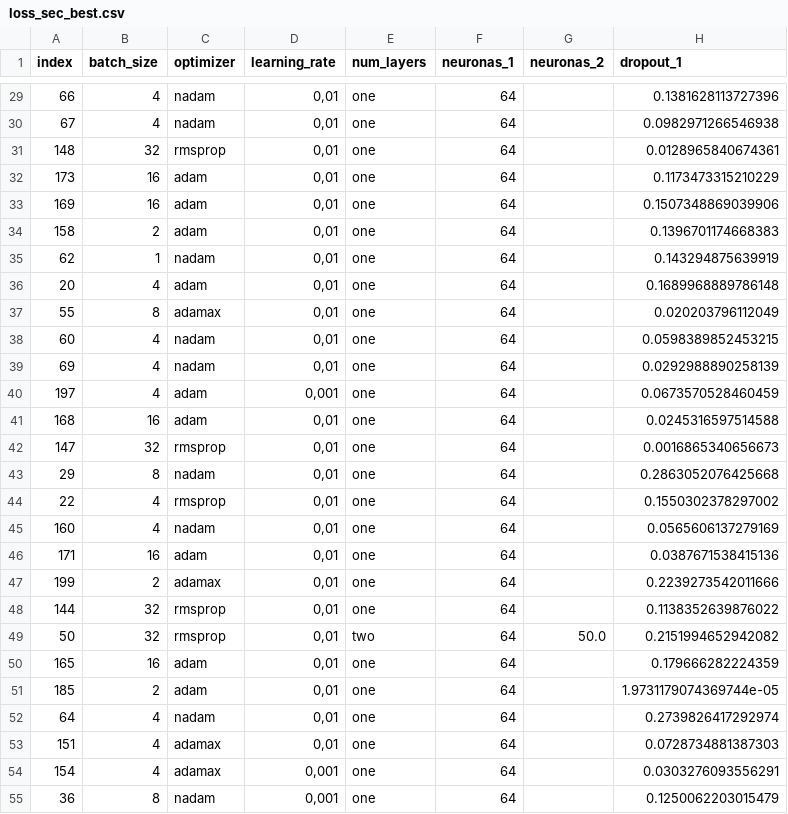
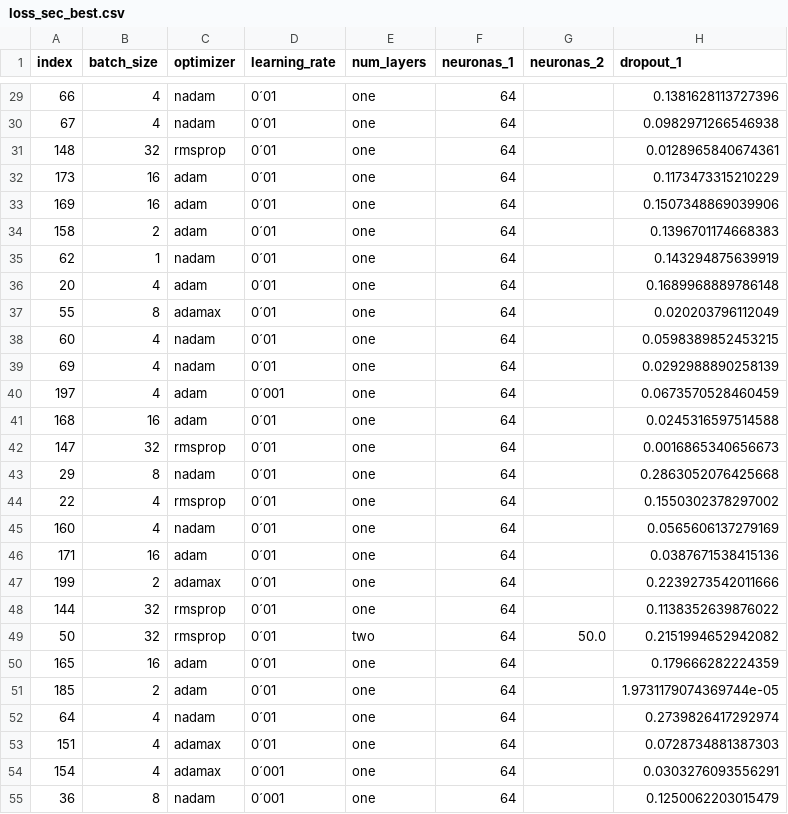
Before and after one commit to javierob11/reto9_data_bbva_graphs, a CSV file: loss_sec_best.csv, drawn as a sheet; only a part is shown, gaps mark what is left out; the diff covers the shown part only; the diff names each change by its address in the sheet, - before the commit and + after, or states it on an @@ line.

```diff
--- a/loss_sec_best.csv
+++ b/loss_sec_best.csv
-D29:D39 (learning_rate): 0,01
+D29:D39 (learning_rate): 0´01
-D40 (learning_rate): 0,001
+D40 (learning_rate): 0´001
-D41:D53 (learning_rate): 0,01
+D41:D53 (learning_rate): 0´01
-D54:D55 (learning_rate): 0,001
+D54:D55 (learning_rate): 0´001
```
Also changed, not shown: 68 edited cells elsewhere in this file.
